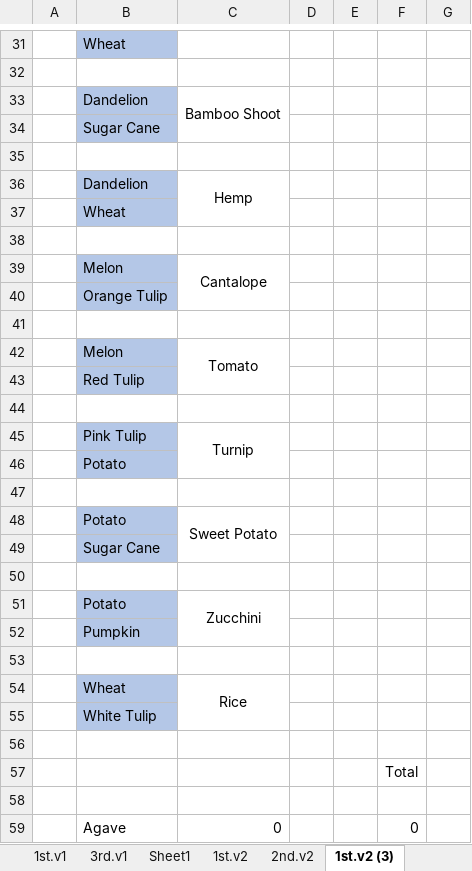
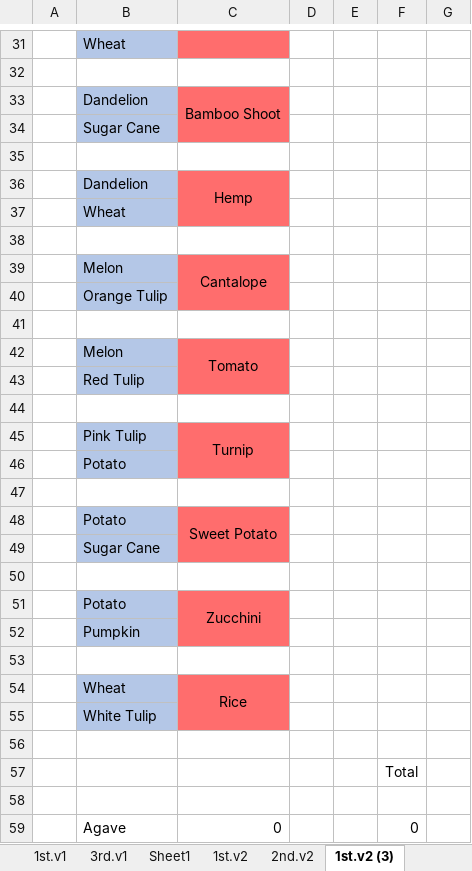
Before and after one commit to tungstonminer/brunel-3, an Excel workbook: assets/Mutations.xlsx, sheet 1st.v2 (3), drawn as a sheet; only a part is shown, gaps mark what is left out; values as stored, in another font and other column widths than the file's, no borders; conditional formats not drawn; the diff covers the shown part only; the diff names each change by its address in the sheet, - before the commit and + after, or states it on an @@ line.

```diff
--- a/assets/Mutations.xlsx (sheet 1st.v2 (3))
+++ b/assets/Mutations.xlsx (sheet 1st.v2 (3))
-C31 fill: none
+C31 fill: #FF6D6D
-C33:C34 fill: none
+C33:C34 fill: #FF6D6D
-C36:C37 fill: none
+C36:C37 fill: #FF6D6D
-C39:C40 fill: none
+C39:C40 fill: #FF6D6D
-C42:C43 fill: none
+C42:C43 fill: #FF6D6D
-C45:C46 fill: none
+C45:C46 fill: #FF6D6D
-C48:C49 fill: none
+C48:C49 fill: #FF6D6D
-C51:C52 fill: none
+C51:C52 fill: #FF6D6D
-C54:C55 fill: none
+C54:C55 fill: #FF6D6D
```
Also changed, not shown: cell formats elsewhere in this sheet, 13 other files.
